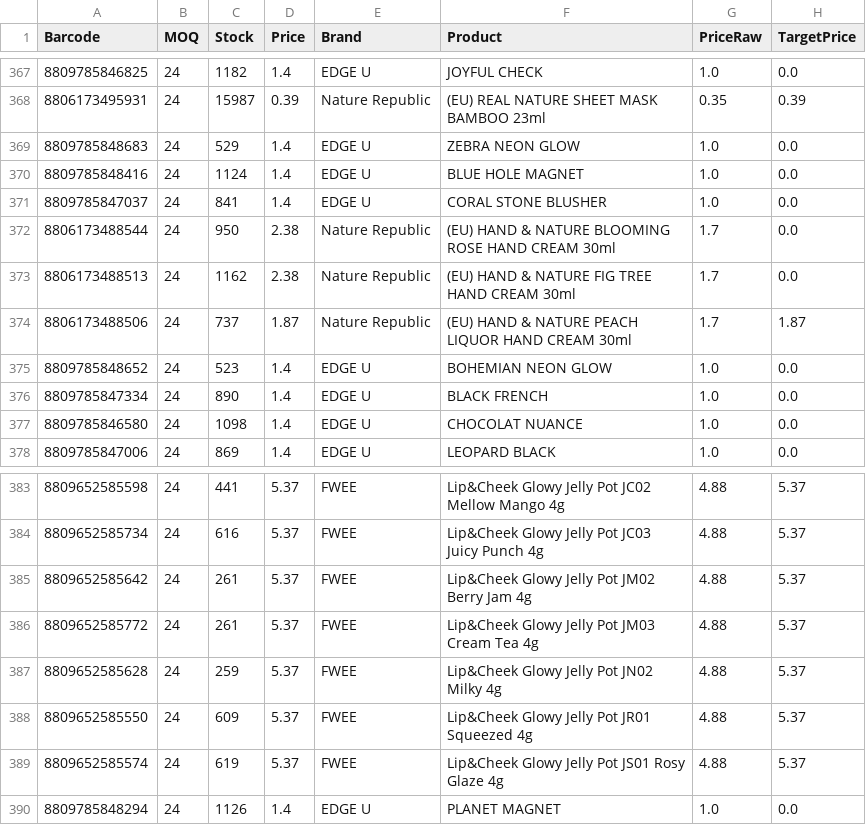
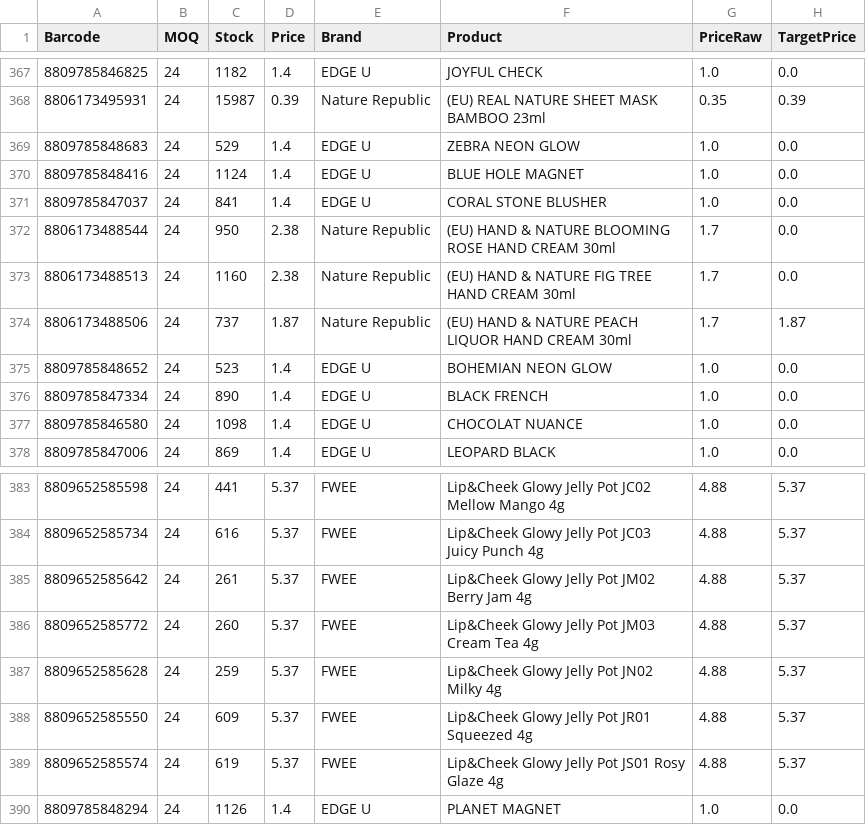
Before and after one commit to juneselhossini/style_korean, a CSV file: result.csv, drawn as a sheet; only a part is shown, gaps mark what is left out; the diff covers the shown part only; the diff names each change by its address in the sheet, - before the commit and + after, or states it on an @@ line.

```diff
--- a/result.csv
+++ b/result.csv
-C373 (Stock): 1162
+C373 (Stock): 1160
-C386 (Stock): 261
+C386 (Stock): 260
```
Also changed, not shown: 6 edited cells elsewhere in this file.
